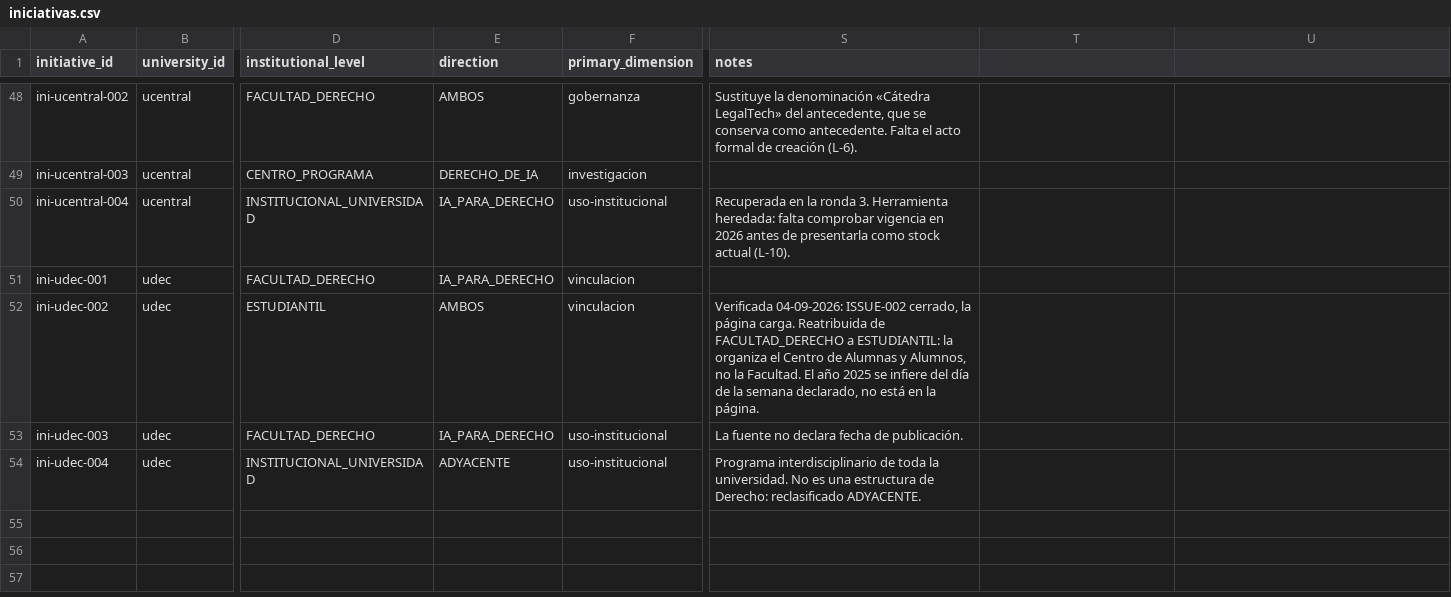
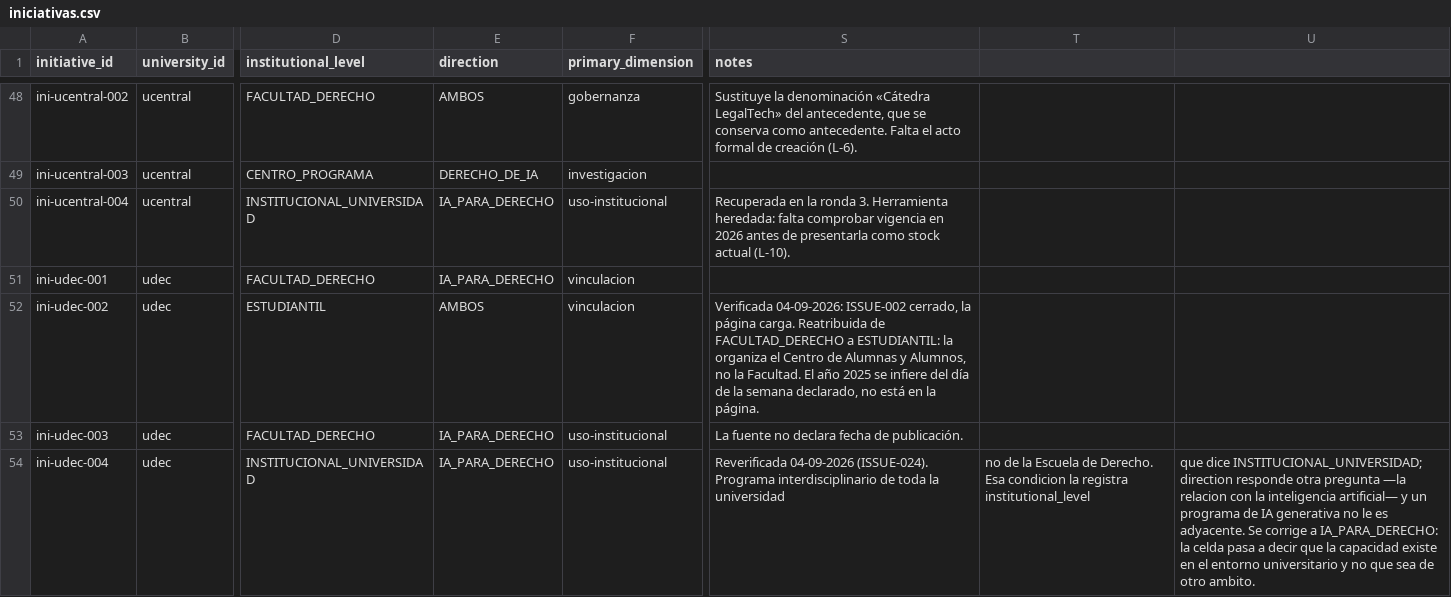
Before and after one commit to dojedacifuentes/aldunate_experimento02, a CSV file: content/reports/01_ia_escuelas_derecho_chile/canonical/dataset/iniciativas.csv, drawn as a sheet; only a part is shown, gaps mark what is left out; the diff names each change by its address in the sheet, - before the commit and + after, or states it on an @@ line.

```diff
--- a/content/reports/01_ia_escuelas_derecho_chile/canonical/dataset/iniciativas.csv
+++ b/content/reports/01_ia_escuelas_derecho_chile/canonical/dataset/iniciativas.csv
-E54 (direction): ADYACENTE
+E54 (direction): IA_PARA_DERECHO
-S54 (notes): Programa interdisciplinario de toda la universidad. No es una estructura de Derecho: reclasificado ADYACENTE.
+S54 (notes): Reverificada 04-09-2026 (ISSUE-024). Programa interdisciplinario de toda la universidad
-T54: (empty)
+T54: no de la Escuela de Derecho. Esa condicion la registra institutional_level
-U54: (empty)
+U54: que dice INSTITUCIONAL_UNIVERSIDAD; direction responde otra pregunta —la relacion con la inteligencia artificial— y un programa de IA generativa no le es adyacente. Se corrige a IA_PARA_DERECHO: la celda pasa a decir que la capacidad existe en el entorno universitario y no que sea de otro ambito.
```
Also changed, not shown: 10 other files.
